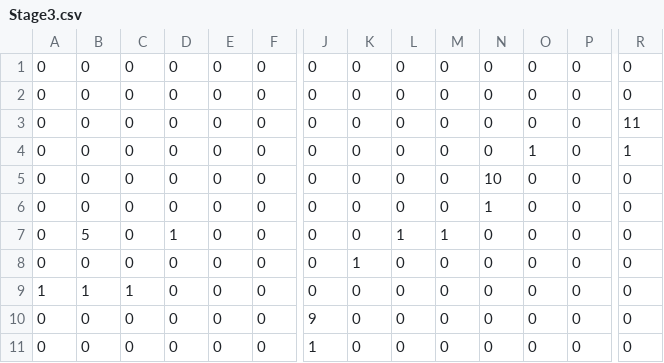
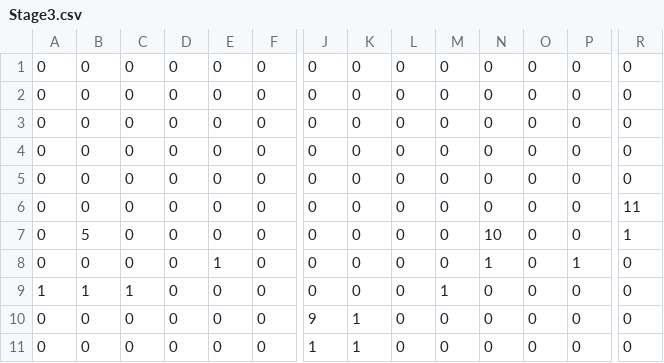
Before and after one commit to Ryouichiwatanabe/TeamProject, a CSV file: Resource/CSV/Stage/Stage3.csv, drawn as a sheet; only a part is shown, gaps mark what is left out; removed rows and columns are numbered as before the commit, all else as after; rows hold the shown columns only; the diff names each change by its address in the sheet, - before the commit and + after, or states it on an @@ line.

```diff
--- a/Resource/CSV/Stage/Stage3.csv
+++ b/Resource/CSV/Stage/Stage3.csv
+row 2: 0 | 0 | 0 | 0 | 0 | 0 | 0 | 0 | 0 | 0 | 0 | 0 | 0 | 0
+row 3: 0 | 0 | 0 | 0 | 0 | 0 | 0 | 0 | 0 | 0 | 0 | 0 | 0 | 0
-R5: 11
+R5: 0
-O6: 1
+O6: 0
-R6: 1
+R6: 11
-B7: 0
+B7: 5
-R7: 0
+R7: 1
-E8: 0
+E8: 1
-P8: 0
+P8: 1
-row 7: 0 | 5 | 0 | 1 | 0 | 0 | 0 | 0 | 1 | 1 | 0 | 0 | 0 | 0
-row 8: 0 | 0 | 0 | 0 | 0 | 0 | 0 | 1 | 0 | 0 | 0 | 0 | 0 | 0
-M9: 0
+M9: 1
-K10:K11: 0
+K10:K11: 1
```
Also changed, not shown: Resource/CSV/Stage/Stage1.csv.
